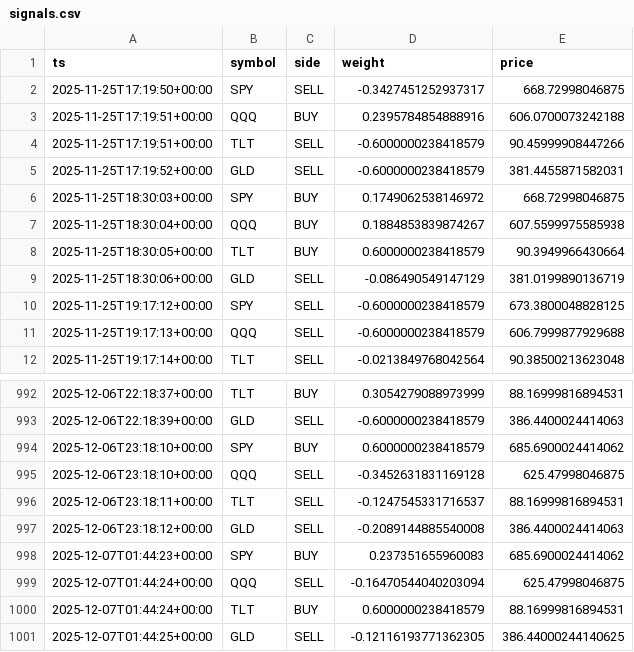
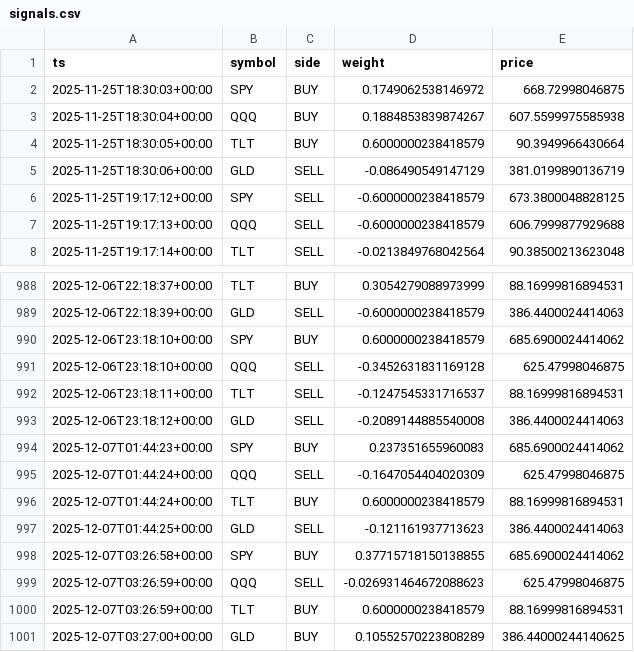
Before and after one commit to u17142927341308/dl-trader, a CSV file: docs/data/signals.csv, drawn as a sheet; only a part is shown, gaps mark what is left out.

```diff
--- a/docs/data/signals.csv
+++ b/docs/data/signals.csv
@@ -1,6 +1,2 @@
 ts,symbol,side,weight,price
-2025-11-25T17:19:50+00:00,SPY,SELL,-0.3427451252937317,668.72998046875
-2025-11-25T17:19:51+00:00,QQQ,BUY,0.2395784854888916,606.0700073242188
-2025-11-25T17:19:51+00:00,TLT,SELL,-0.6000000238418579,90.45999908447266
-2025-11-25T17:19:52+00:00,GLD,SELL,-0.6000000238418579,381.4455871582031
 2025-11-25T18:30:03+00:00,SPY,BUY,0.1749062538146972,668.72998046875
@@ -998,4 +994,8 @@ ts,symbol,side,weight,price
 2025-12-07T01:44:23+00:00,SPY,BUY,0.237351655960083,685.6900024414062
-2025-12-07T01:44:24+00:00,QQQ,SELL,-0.16470544040203094,625.47998046875
+2025-12-07T01:44:24+00:00,QQQ,SELL,-0.1647054404020309,625.47998046875
 2025-12-07T01:44:24+00:00,TLT,BUY,0.6000000238418579,88.16999816894531
-2025-12-07T01:44:25+00:00,GLD,SELL,-0.12116193771362305,386.44000244140625
+2025-12-07T01:44:25+00:00,GLD,SELL,-0.121161937713623,386.4400024414063
+2025-12-07T03:26:58+00:00,SPY,BUY,0.37715718150138855,685.6900024414062
+2025-12-07T03:26:59+00:00,QQQ,SELL,-0.026931464672088623,625.47998046875
+2025-12-07T03:26:59+00:00,TLT,BUY,0.6000000238418579,88.16999816894531
+2025-12-07T03:27:00+00:00,GLD,BUY,0.10552570223808289,386.44000244140625
```
Also changed, not shown: 1 other file.
